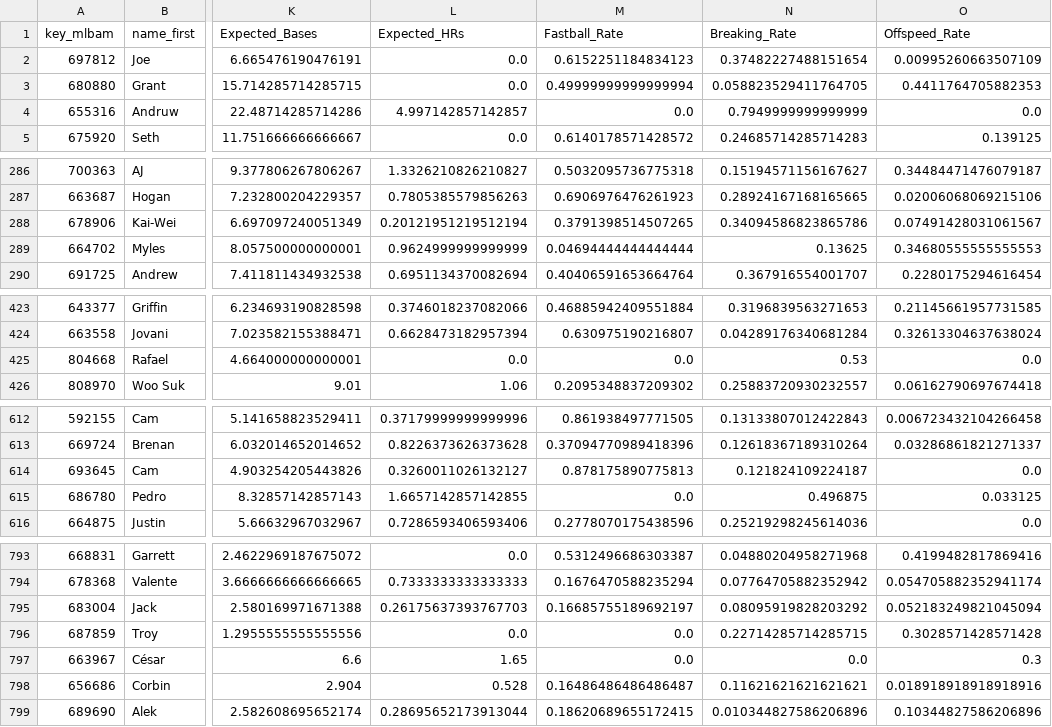
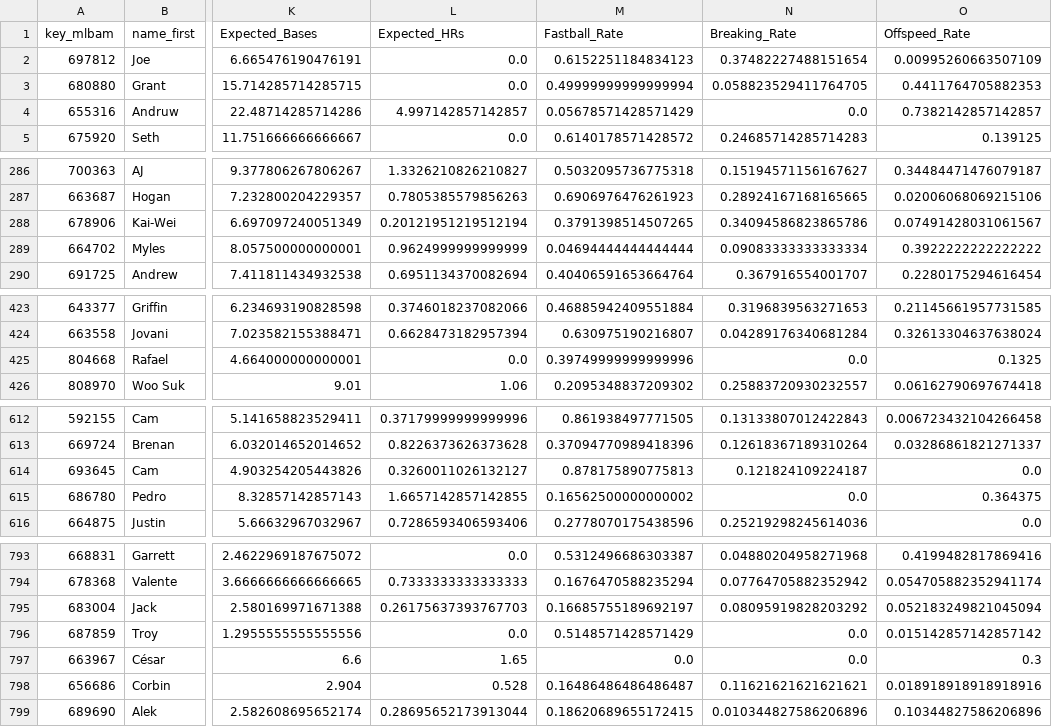
Before and after one commit to JMerchen/mlb_metrics, a CSV file: docs/data/pave.csv, drawn as a sheet; only a part is shown, gaps mark what is left out; the diff names each change by its address in the sheet, - before the commit and + after, or states it on an @@ line.

```diff
--- a/docs/data/pave.csv
+++ b/docs/data/pave.csv
-M4 (Fastball_Rate): 0.0
+M4 (Fastball_Rate): 0.05678571428571429
-N4 (Breaking_Rate): 0.7949999999999999
+N4 (Breaking_Rate): 0.0
-O4 (Offspeed_Rate): 0.0
+O4 (Offspeed_Rate): 0.7382142857142857
-N289 (Breaking_Rate): 0.13625
+N289 (Breaking_Rate): 0.09083333333333334
-O289 (Offspeed_Rate): 0.34680555555555553
+O289 (Offspeed_Rate): 0.3922222222222222
-M425 (Fastball_Rate): 0.0
+M425 (Fastball_Rate): 0.39749999999999996
-N425 (Breaking_Rate): 0.53
+N425 (Breaking_Rate): 0.0
-O425 (Offspeed_Rate): 0.0
+O425 (Offspeed_Rate): 0.1325
-M615 (Fastball_Rate): 0.0
+M615 (Fastball_Rate): 0.16562500000000002
-N615 (Breaking_Rate): 0.496875
+N615 (Breaking_Rate): 0.0
-O615 (Offspeed_Rate): 0.033125
+O615 (Offspeed_Rate): 0.364375
-M796 (Fastball_Rate): 0.0
+M796 (Fastball_Rate): 0.5148571428571429
-N796 (Breaking_Rate): 0.22714285714285715
+N796 (Breaking_Rate): 0.0
-O796 (Offspeed_Rate): 0.3028571428571428
+O796 (Offspeed_Rate): 0.015142857142857142
```
Also changed, not shown: data/pitch_metrics/decision_by_batter.csv, data/pitch_metrics/stuff_by_type.csv, 13 other files.
